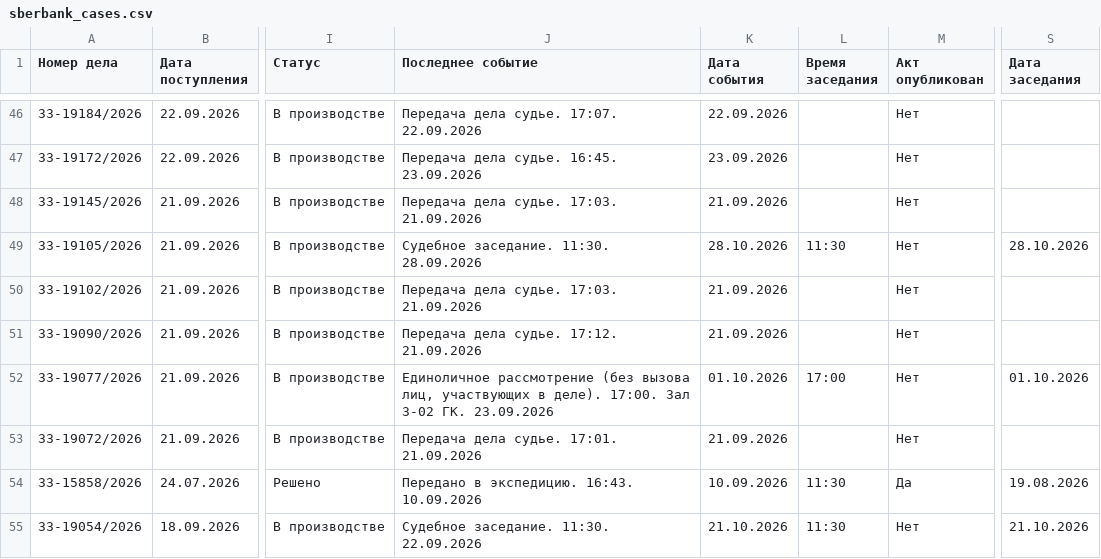
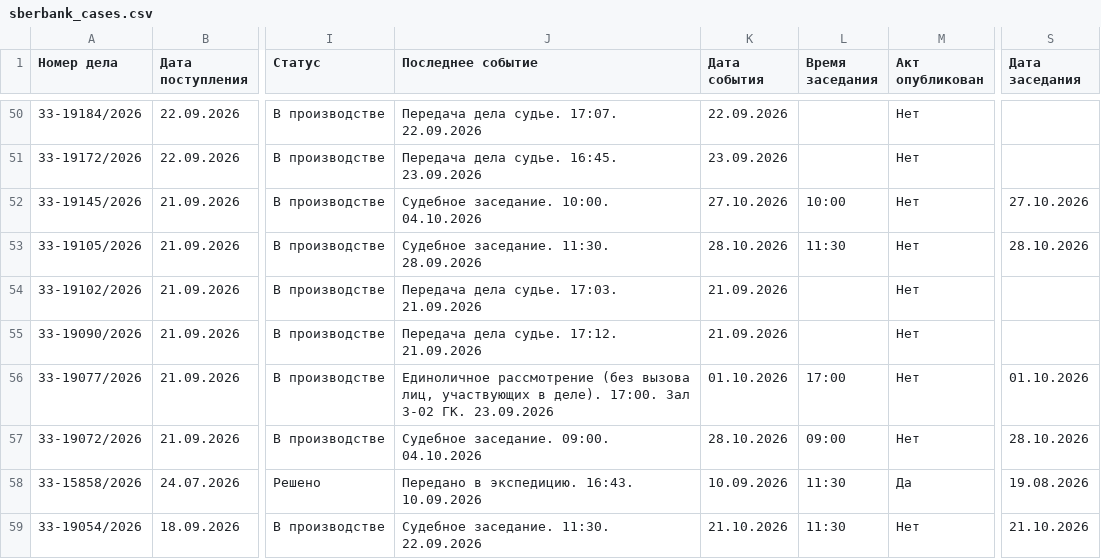
Before and after one commit to SelivanovAS/dashboard-bashkortostan, a CSV file: data/sberbank_cases.csv, drawn as a sheet; only a part is shown, gaps mark what is left out; addresses are those after the commit; the diff covers the shown part only; the diff names each change by its address in the sheet, - before the commit and + after, or states it on an @@ line.

```diff
--- a/data/sberbank_cases.csv
+++ b/data/sberbank_cases.csv
-J52 (Последнее событие): Передача дела судье. 17:03. 21.09.2026
+J52 (Последнее событие): Судебное заседание. 10:00. 04.10.2026
-K52 (Дата события): 21.09.2026
+K52 (Дата события): 27.10.2026
-L52 (Время заседания): (empty)
+L52 (Время заседания): 10:00
-S52 (Дата заседания): (empty)
+S52 (Дата заседания): 27.10.2026
-J57 (Последнее событие): Передача дела судье. 17:01. 21.09.2026
+J57 (Последнее событие): Судебное заседание. 09:00. 04.10.2026
-K57 (Дата события): 21.09.2026
+K57 (Дата события): 28.10.2026
-L57 (Время заседания): (empty)
+L57 (Время заседания): 09:00
-S57 (Дата заседания): (empty)
+S57 (Дата заседания): 28.10.2026
```
Also changed, not shown: 4 added rows and 59 edited cells elsewhere in this file, 10 other files.
